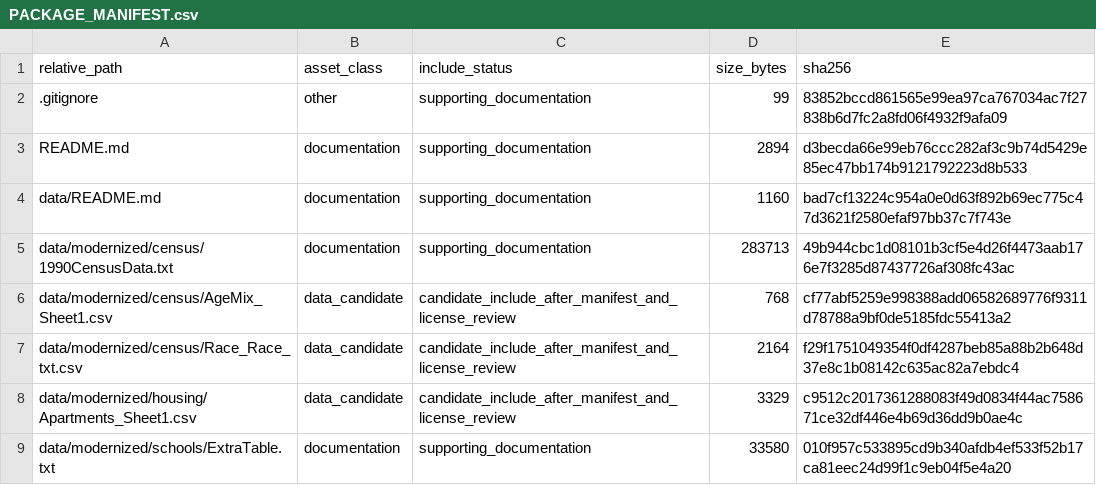
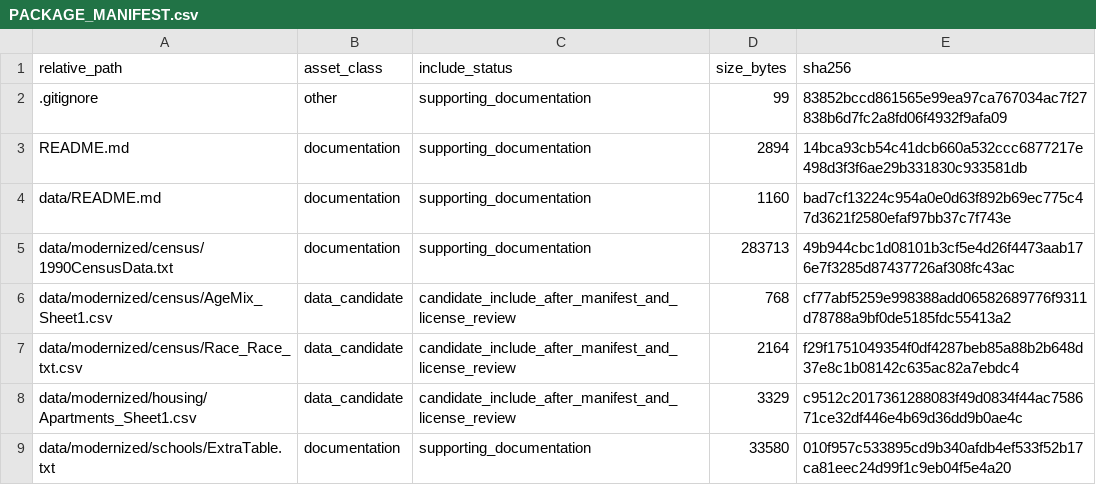
Before and after one commit to dlevinson/paper-2003-01-the-next-america-revisited, a CSV file: PACKAGE_MANIFEST.csv, drawn as a sheet; only a part is shown.

Commit message:
Initial local package snapshot

```diff
--- a/PACKAGE_MANIFEST.csv
+++ b/PACKAGE_MANIFEST.csv
@@ -2,3 +2,3 @@ relative_path,asset_class,include_status,size_bytes,sha256
 .gitignore,other,supporting_documentation,99,83852bccd861565e99ea97ca767034ac7f27838b6d7fc2a8fd06f4932f9afa09
-README.md,documentation,supporting_documentation,2894,d3becda66e99eb76ccc282af3c9b74d5429e85ec47bb174b9121792223d8b533
+README.md,documentation,supporting_documentation,2894,14bca93cb54c41dcb660a532ccc6877217e498d3f3f6ae29b331830c933581db
 data/README.md,documentation,supporting_documentation,1160,bad7cf13224c954a0e0d63f892b69ec775c47d3621f2580efaf97bb37c7f743e
```
Also changed, not shown: 3 other files.
